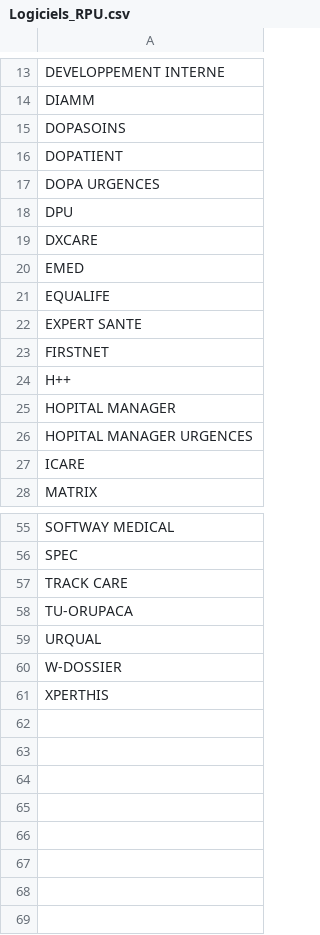
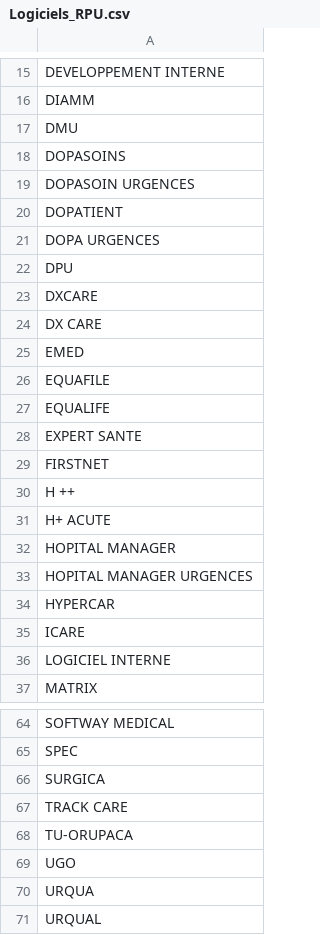
Before and after one commit to jcrb/InformatisationSU, a CSV file: Analyse/Enquete_FEDORU_RESURAL/Logiciels_RPU.csv, drawn as a sheet; only a part is shown, gaps mark what is left out; the shorter side is filled out with more unchanged rows; the diff covers the shown part only.

```diff
--- a/Analyse/Enquete_FEDORU_RESURAL/Logiciels_RPU.csv
+++ b/Analyse/Enquete_FEDORU_RESURAL/Logiciels_RPU.csv
@@ -14,3 +16,5 @@
 "DIAMM"
+"DMU"
 "DOPASOINS"
+"DOPASOIN URGENCES"
 "DOPATIENT"
@@ -19,3 +23,5 @@
 "DXCARE"
+"DX CARE"
 "EMED"
+"EQUAFILE"
 "EQUALIFE"
@@ -23,6 +29,9 @@
 "FIRSTNET"
-"H++"
+"H ++"
+"H+ ACUTE"
 "HOPITAL MANAGER"
 "HOPITAL MANAGER URGENCES"
+"HYPERCAR"
 "ICARE"
+"LOGICIEL INTERNE"
 "MATRIX"
@@ -56,4 +65,7 @@
 "SPEC"
+"SURGICA"
 "TRACK CARE"
 "TU-ORUPACA"
+"UGO"
+"URQUA"
 "URQUAL"
```
Also changed, not shown: 3 added rows and 1 removed row elsewhere in this file, Analyse/Enquete_FEDORU_RESURAL/logiciels_Finess_20140927.csv, ENQUETE LOGICIEL su_France - ENQUETE LOGICIEL su_France.csv, 16 other files.
